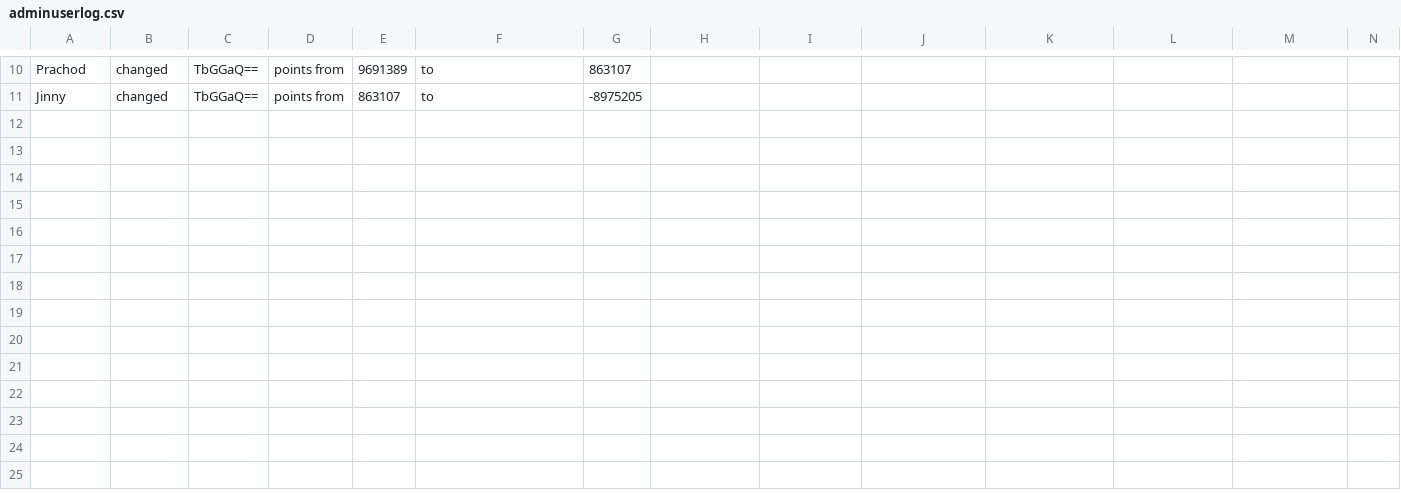
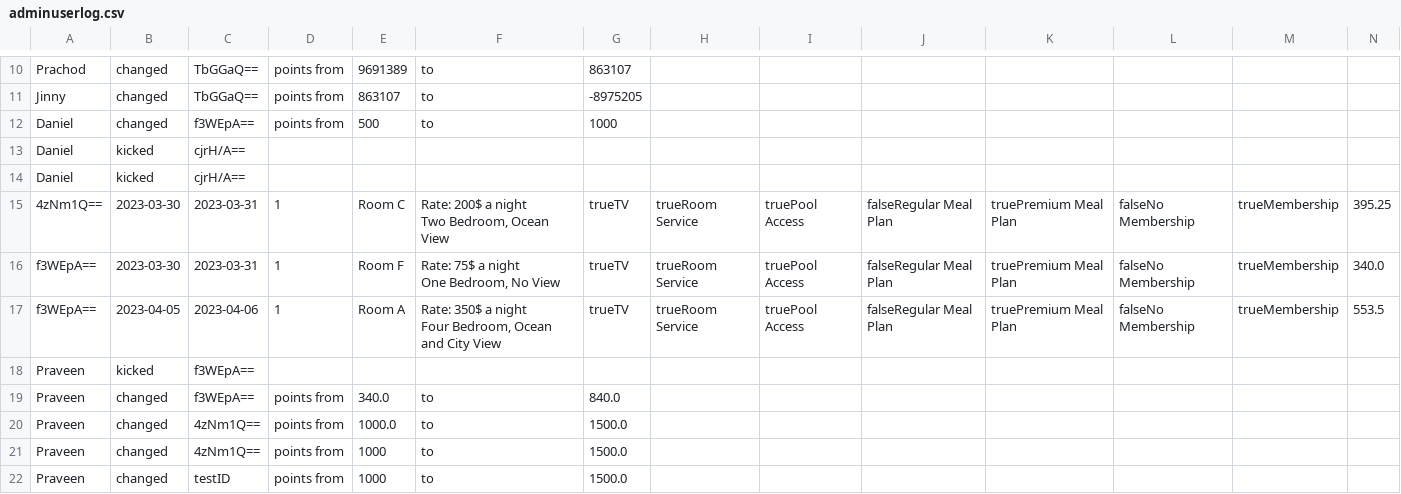
Before and after one commit to Jinneo/HotelReservation, a CSV file: hotel_reservation/src/application/adminuserlog.csv, drawn as a sheet; only a part is shown, gaps mark what is left out; rows hold the shown columns only; ↵ is a line break in a cell; the diff names each change by its address in the sheet, - before the commit and + after, or states it on an @@ line.

```diff
--- a/hotel_reservation/src/application/adminuserlog.csv
+++ b/hotel_reservation/src/application/adminuserlog.csv
+row 12: Daniel | changed | f3WEpA== | points from | 500 | to | 1000
+row 13: Daniel | kicked | cjrH/A==
+row 14: Daniel | kicked | cjrH/A==
+row 15: 4zNm1Q== | 2023-03-30 | 2023-03-31 | 1 | Room C | Rate: 200$ a night ↵ Two Bedroom, Ocean View | trueTV | trueRoom Service | truePool Access | falseRegular Meal Plan | truePremium Meal Plan | falseNo Membership | trueMembership | 395.25
+row 16: f3WEpA== | 2023-03-30 | 2023-03-31 | 1 | Room F | Rate: 75$ a night ↵ One Bedroom, No View | trueTV | trueRoom Service | truePool Access | falseRegular Meal Plan | truePremium Meal Plan | falseNo Membership | trueMembership | 340.0
+row 17: f3WEpA== | 2023-04-05 | 2023-04-06 | 1 | Room A | Rate: 350$ a night ↵ Four Bedroom, Ocean and City View | trueTV | trueRoom Service | truePool Access | falseRegular Meal Plan | truePremium Meal Plan | falseNo Membership | trueMembership | 553.5
+row 18: Praveen | kicked | f3WEpA==
+row 19: Praveen | changed | f3WEpA== | points from | 340.0 | to | 840.0
+row 20: Praveen | changed | 4zNm1Q== | points from | 1000.0 | to | 1500.0
+row 21: Praveen | changed | 4zNm1Q== | points from | 1000 | to | 1500.0
+row 22: Praveen | changed | testID | points from | 1000 | to | 1500.0
```
Also changed, not shown: hotel_reservation/src/application/discount.csv, hotel_reservation/src/application/userData.csv, 12 other files.
